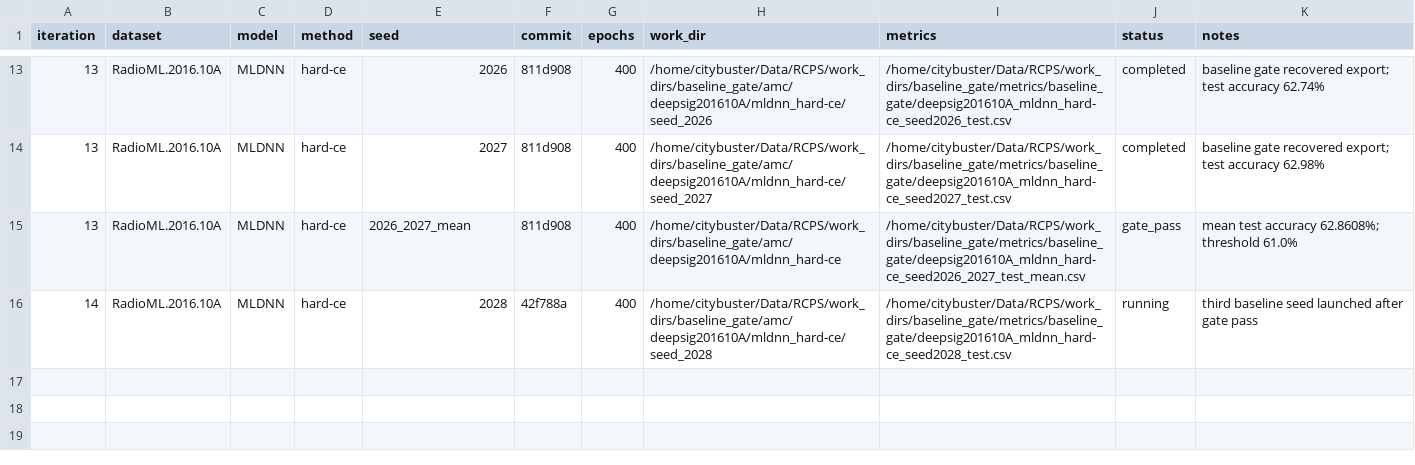
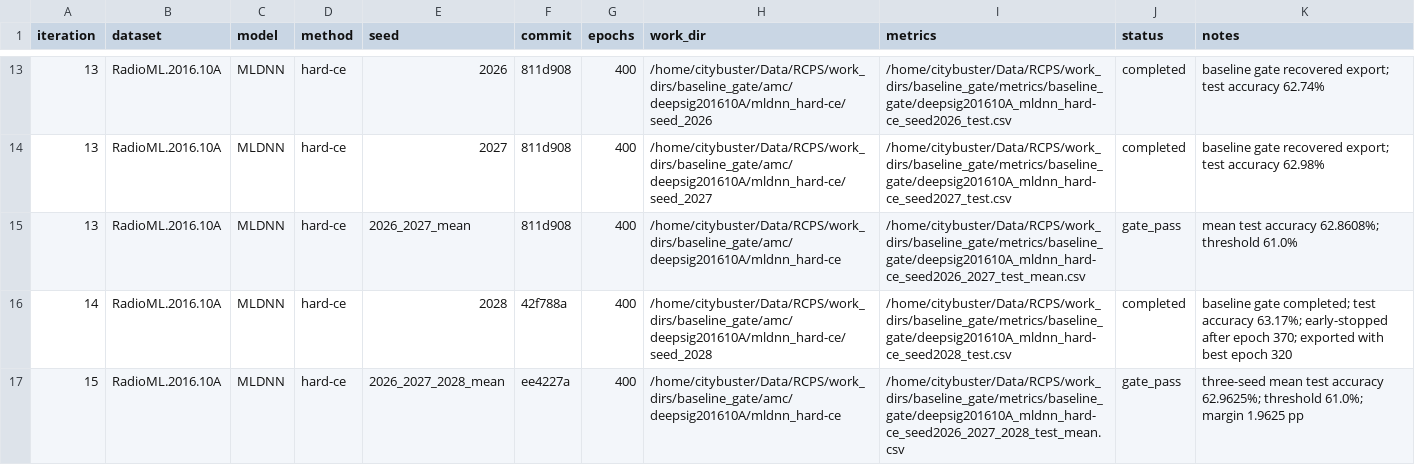
Before and after one commit to Singingkettle/ChangShuoRadioRecognition, a CSV file: docs/rcps/run_manifest.csv, drawn as a sheet; only a part is shown, gaps mark what is left out.

Commit message:
Complete MLDNN baseline gate

```diff
--- a/docs/rcps/run_manifest.csv
+++ b/docs/rcps/run_manifest.csv
@@ -15,2 +15,3 @@ iteration,dataset,model,method,seed,commit,epochs,work_dir,metrics,status,notes
 13,RadioML.2016.10A,MLDNN,hard-ce,2026_2027_mean,811d908,400,/home/citybuster/Data/RCPS/work_dirs/baseline_gate/amc/deepsig201610A/mldnn_hard-ce,/home/citybuster/Data/RCPS/work_dirs/baseline_gate/metrics/baseline_gate/deepsig201610A_mldnn_hard-ce_seed2026_2027_test_mean.csv,gate_pass,mean test accuracy 62.8608%; threshold 61.0%
-14,RadioML.2016.10A,MLDNN,hard-ce,2028,42f788a,400,/home/citybuster/Data/RCPS/work_dirs/baseline_gate/amc/deepsig201610A/mldnn_hard-ce/seed_2028,/home/citybuster/Data/RCPS/work_dirs/baseline_gate/metrics/baseline_gate/deepsig201610A_mldnn_hard-ce_seed2028_test.csv,running,third baseline seed launched after gate pass
+14,RadioML.2016.10A,MLDNN,hard-ce,2028,42f788a,400,/home/citybuster/Data/RCPS/work_dirs/baseline_gate/amc/deepsig201610A/mldnn_hard-ce/seed_2028,/home/citybuster/Data/RCPS/work_dirs/baseline_gate/metrics/baseline_gate/deepsig201610A_mldnn_hard-ce_seed2028_test.csv,completed,baseline gate completed; test accuracy 63.17%; early-stopped after epoch 370; exported with best epoch 320
+15,RadioML.2016.10A,MLDNN,hard-ce,2026_2027_2028_mean,ee4227a,400,/home/citybuster/Data/RCPS/work_dirs/baseline_gate/amc/deepsig201610A/mldnn_hard-ce,/home/citybuster/Data/RCPS/work_dirs/baseline_gate/metrics/baseline_gate/deepsig201610A_mldnn_hard-ce_seed2026_2027_2028_test_mean.csv,gate_pass,three-seed mean test accuracy 62.9625%; threshold 61.0%; margin 1.9625 pp
```
Also changed, not shown: docs/rcps/baseline_gate_report.csv, 1 other file.
